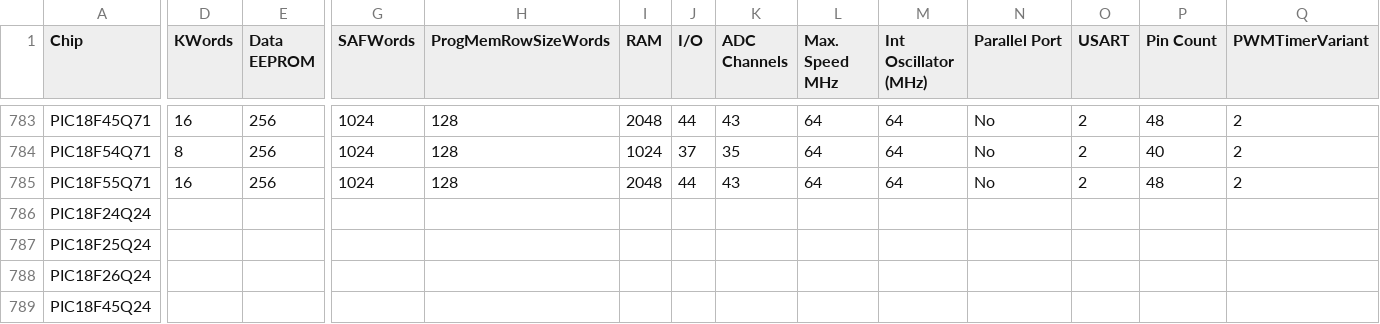
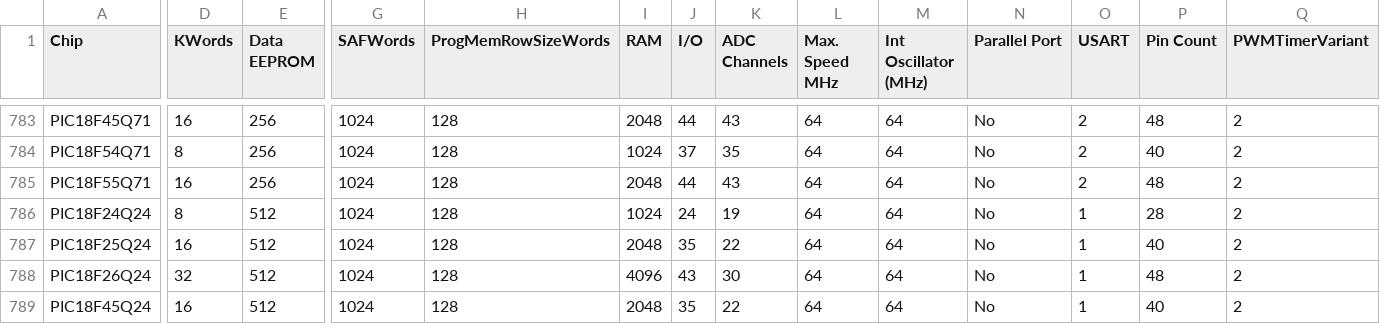
Before and after one commit to GreatCowBASIC/DATFileGenerator, a CSV file: chipdata.csv, drawn as a sheet; only a part is shown, gaps mark what is left out; the diff covers the shown part only; the diff names each change by its address in the sheet, - before the commit and + after, or states it on an @@ line.

Commit message:
Add 18FxxQ24 chips

```diff
--- a/chipdata.csv
+++ b/chipdata.csv
-D786 (KWords): (empty)
+D786 (KWords): 8
-E786:E789 (Data EEPROM): (empty)
+E786:E789 (Data EEPROM): 512
-G786:G789 (SAFWords): (empty)
+G786:G789 (SAFWords): 1024
-H786:H789 (ProgMemRowSizeWords): (empty)
+H786:H789 (ProgMemRowSizeWords): 128
-I786 (RAM): (empty)
+I786 (RAM): 1024
-J786 (I/O): (empty)
+J786 (I/O): 24
-K786 (ADC Channels): (empty)
+K786 (ADC Channels): 19
-L786:L789 (Max. Speed MHz): (empty)
+L786:L789 (Max. Speed MHz): 64
-M786:M789 (Int Oscillator (MHz)): (empty)
+M786:M789 (Int Oscillator (MHz)): 64
-N786:N789 (Parallel Port): (empty)
+N786:N789 (Parallel Port): No
-O786:O789 (USART): (empty)
+O786:O789 (USART): 1
-P786 (Pin Count): (empty)
+P786 (Pin Count): 28
-Q786:Q789 (PWMTimerVariant): (empty)
+Q786:Q789 (PWMTimerVariant): 2
-D787 (KWords): (empty)
+D787 (KWords): 16
-I787 (RAM): (empty)
+I787 (RAM): 2048
-J787 (I/O): (empty)
+J787 (I/O): 35
-K787 (ADC Channels): (empty)
+K787 (ADC Channels): 22
-P787 (Pin Count): (empty)
+P787 (Pin Count): 40
-D788 (KWords): (empty)
+D788 (KWords): 32
-I788 (RAM): (empty)
+I788 (RAM): 4096
-J788 (I/O): (empty)
+J788 (I/O): 43
-K788 (ADC Channels): (empty)
+K788 (ADC Channels): 30
-P788 (Pin Count): (empty)
+P788 (Pin Count): 48
-D789 (KWords): (empty)
+D789 (KWords): 16
-I789 (RAM): (empty)
+I789 (RAM): 2048
-J789 (I/O): (empty)
+J789 (I/O): 35
-K789 (ADC Channels): (empty)
+K789 (ADC Channels): 22
-P789 (Pin Count): (empty)
+P789 (Pin Count): 40
```
Also changed, not shown: 132 edited cells elsewhere in this file, 23 other files.
